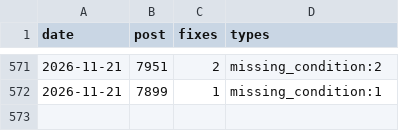
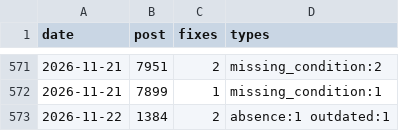
Before and after one commit to yoorimint/first-lab, a CSV file: automation/quality-log.csv, drawn as a sheet; only a part is shown, gaps mark what is left out; the diff names each change by its address in the sheet, - before the commit and + after, or states it on an @@ line.

```diff
--- a/automation/quality-log.csv
+++ b/automation/quality-log.csv
+row 573: 2026-11-22 | 1384 | 2 | absence:1 outdated:1
```
Also changed, not shown: 9 other files.
